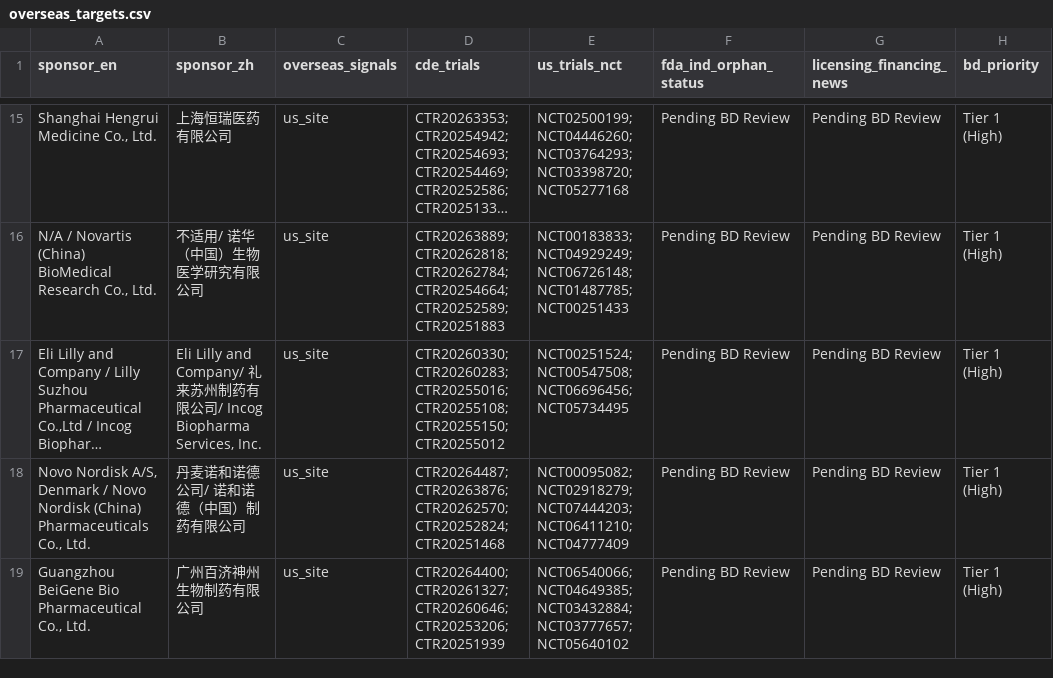
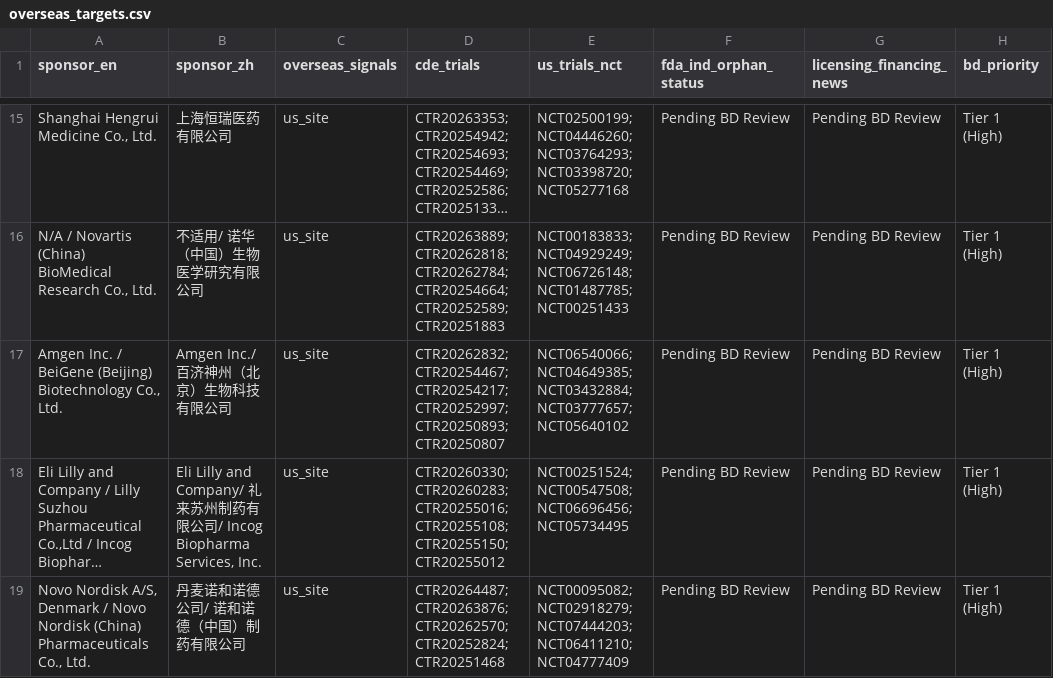
Before and after one commit to hutianle/cde-clinical-trials, a CSV file: data/overseas_targets.csv, drawn as a sheet; only a part is shown, gaps mark what is left out; the shorter side is filled out with more unchanged rows; long unchanged cells end in …; the diff covers the shown part only; the diff names each change by its address in the sheet, - before the commit and + after, or states it on an @@ line.

```diff
--- a/data/overseas_targets.csv
+++ b/data/overseas_targets.csv
+row 17: Amgen Inc. / BeiGene (Beijing) Biotechnology Co., Ltd. | Amgen Inc./ 百济神州（北京）生物科技有限公司 | us_site | CTR20262832; CTR20254467; CTR20254217; CTR20252997; CTR20250893; CTR20250807 | NCT06540066; NCT04649385; NCT03432884; NCT03777657; NCT05640102 | Pending BD Review | Pending BD Review | Tier 1 (High)
```
Also changed, not shown: 1 added row and 2 removed rows elsewhere in this file, 6 other files.
